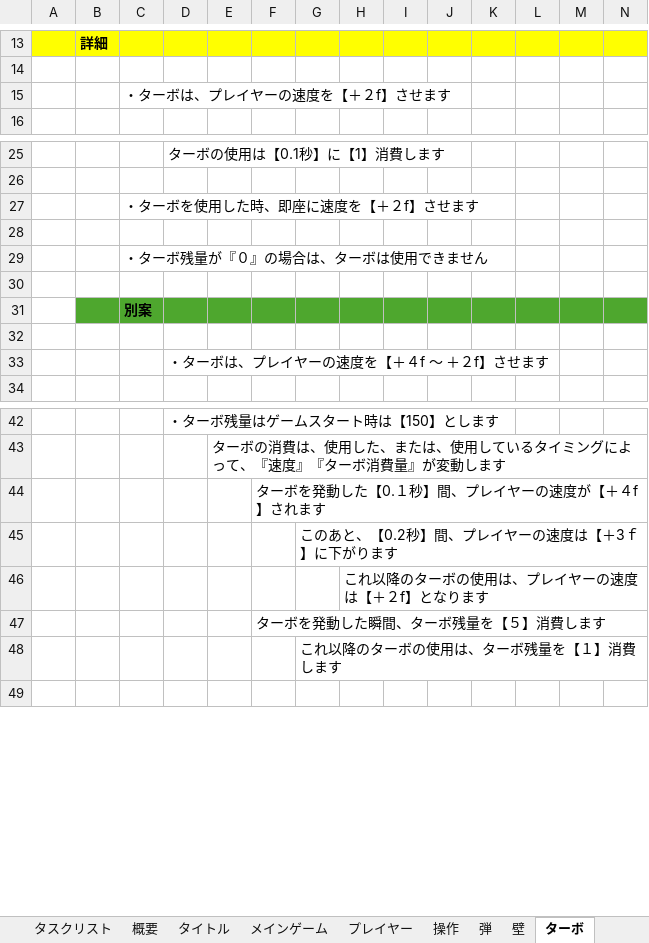
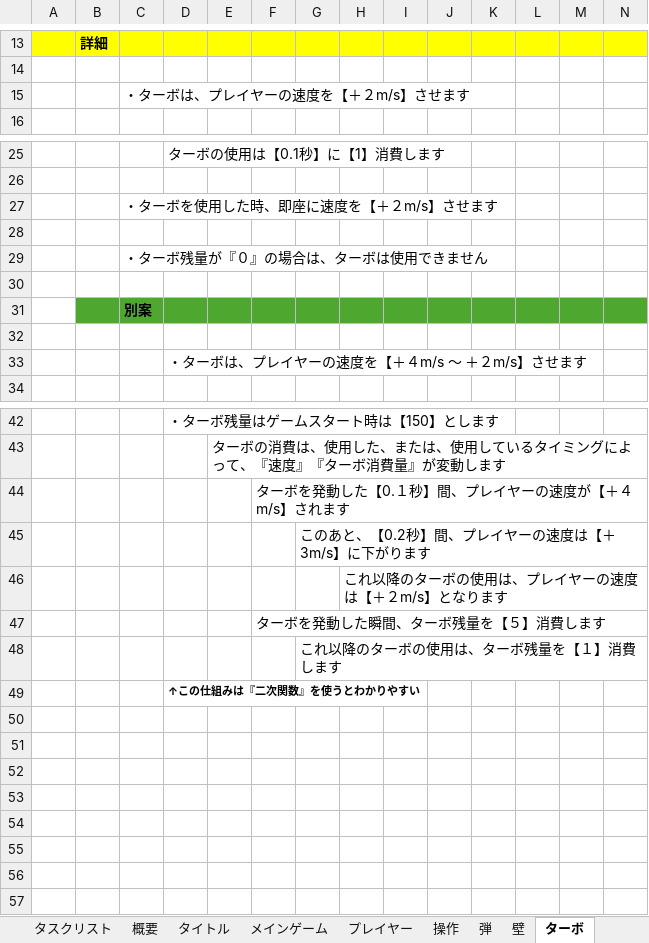
Before and after one commit to kokoro0707/team4, an Excel workbook: BOOMバウンド.xlsx, sheet ターボ, drawn as a sheet; only a part is shown, gaps mark what is left out; values as stored, in another font and other column widths than the file's, no borders; charts and pictures not drawn; rows hold the shown columns only; the diff names each change by its address in the sheet, - before the commit and + after, or states it on an @@ line.

Commit message:
BOOMバウンド仕様書_グラフ追加

```diff
--- a/BOOMバウンド.xlsx (sheet ターボ)
+++ b/BOOMバウンド.xlsx (sheet ターボ)
-C15: ・ターボは、プレイヤーの速度を【＋２f】させます
+C15: ・ターボは、プレイヤーの速度を【＋２m/s】させます
-C27: ・ターボを使用した時、即座に速度を【＋２f】させます
+C27: ・ターボを使用した時、即座に速度を【＋２m/s】させます
-D33: ・ターボは、プレイヤーの速度を【＋４f ～ ＋２f】させます
+D33: ・ターボは、プレイヤーの速度を【＋４m/s ～ ＋２m/s】させます
-F44: ターボを発動した【0.１秒】間、プレイヤーの速度が【＋４f】されます
+F44: ターボを発動した【0.１秒】間、プレイヤーの速度が【＋４m/s】されます
-G45: このあと、【0.2秒】間、プレイヤーの速度は【＋3ｆ】に下がります
+G45: このあと、【0.2秒】間、プレイヤーの速度は【＋3m/s】に下がります
-H46: これ以降のターボの使用は、プレイヤーの速度は【＋２f】となります
+H46: これ以降のターボの使用は、プレイヤーの速度は【＋２m/s】となります
+row 49:  |  |  | ↑この仕組みは『二次関数』を使うとわかりやすい
+row 50: (empty)
+row 51: (empty)
+row 52: (empty)
+row 53: (empty)
+row 54: (empty)
+row 55: (empty)
+row 56: (empty)
```
Also changed, not shown: sheet 弾, sheet プレイヤー, sheet アイテム, charts or pictures.
